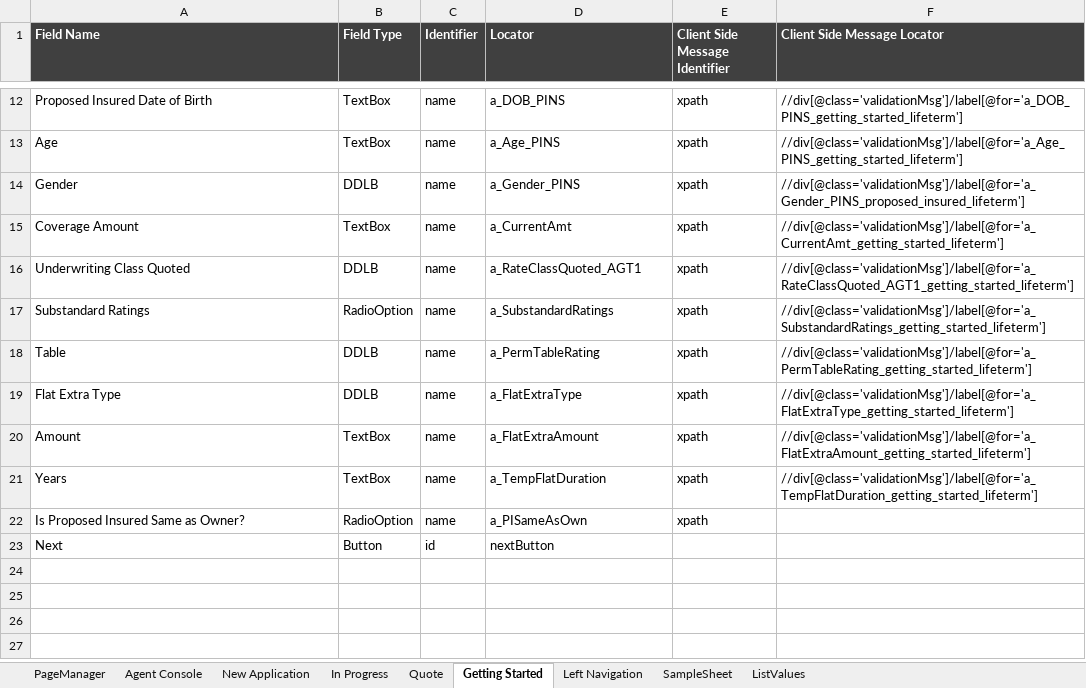
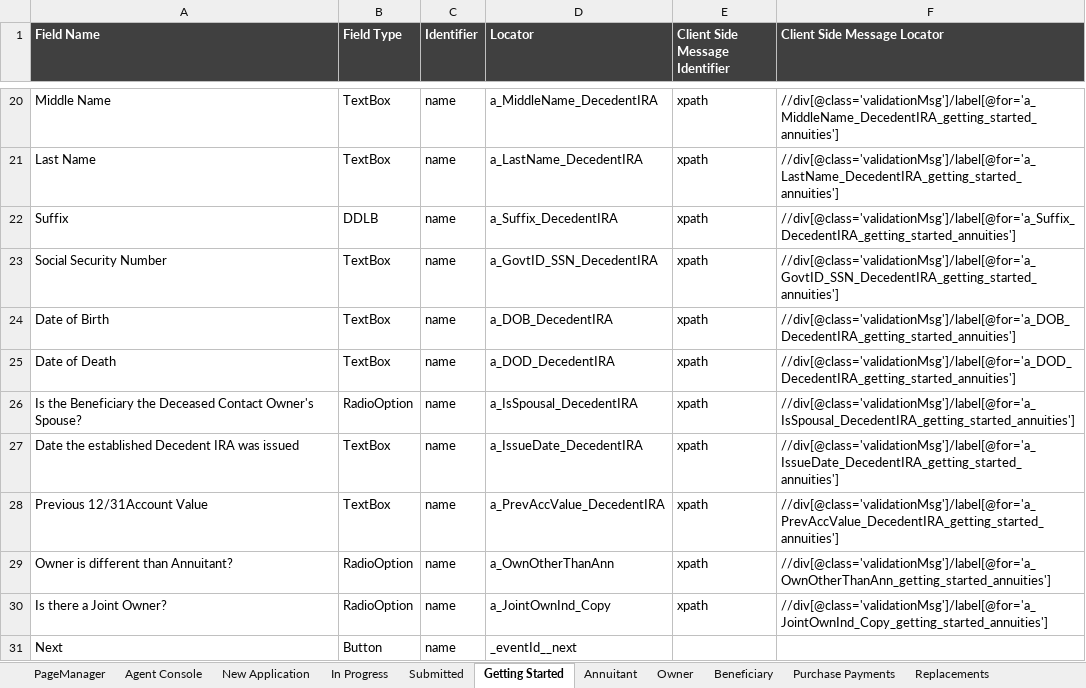
Before and after one commit to SoumendraPradaSahoo/eAppBHFAutomation, an Excel workbook: Object/PageIdentifier.xlsm, sheet Getting Started, drawn as a sheet; only a part is shown, gaps mark what is left out; values as stored, in another font and other column widths than the file's, no borders; removed rows and columns are numbered as before the commit, all else as after; the diff covers the shown part only; the diff names each change by its address in the sheet, - before the commit and + after, or states it on an @@ line.

```diff
--- a/Object/PageIdentifier.xlsm (sheet Getting Started)
+++ b/Object/PageIdentifier.xlsm (sheet Getting Started)
@@ sheet tab hidden: Quote @@
+sheet tab: Submitted
+sheet tab: Annuitant
+sheet tab: Owner
+sheet tab: Beneficiary
+sheet tab: Purchase Payments
+sheet tab: Replacements
-A20 (Field Name): Proposed Insured Date of Birth
+A20 (Field Name): Middle Name
-D20 (Locator): a_DOB_PINS
+D20 (Locator): a_MiddleName_DecedentIRA
-F20 (Client Side Message Locator): //div[@class='validationMsg']/label[@for='a_DOB_PINS_getting_started_lifeterm']
+F20 (Client Side Message Locator): //div[@class='validationMsg']/label[@for='a_MiddleName_DecedentIRA_getting_started_annuities']
-A21 (Field Name): Age
+A21 (Field Name): Last Name
-D21 (Locator): a_Age_PINS
+D21 (Locator): a_LastName_DecedentIRA
-F21 (Client Side Message Locator): //div[@class='validationMsg']/label[@for='a_Age_PINS_getting_started_lifeterm']
+F21 (Client Side Message Locator): //div[@class='validationMsg']/label[@for='a_LastName_DecedentIRA_getting_started_annuities']
-A22 (Field Name): Gender
+A22 (Field Name): Suffix
-D22 (Locator): a_Gender_PINS
+D22 (Locator): a_Suffix_DecedentIRA
-F22 (Client Side Message Locator): //div[@class='validationMsg']/label[@for='a_Gender_PINS_proposed_insured_lifeterm']
+F22 (Client Side Message Locator): //div[@class='validationMsg']/label[@for='a_Suffix_DecedentIRA_getting_started_annuities']
-A23 (Field Name): Coverage Amount
+A23 (Field Name): Social Security Number
-D23 (Locator): a_CurrentAmt
+D23 (Locator): a_GovtID_SSN_DecedentIRA
-F23 (Client Side Message Locator): //div[@class='validationMsg']/label[@for='a_CurrentAmt_getting_started_lifeterm']
+F23 (Client Side Message Locator): //div[@class='validationMsg']/label[@for='a_GovtID_SSN_DecedentIRA_getting_started_annuities']
-row 16: Underwriting Class Quoted | DDLB | name | a_RateClassQuoted_AGT1 | xpath | //div[@class='validationMsg']/label[@for='a_RateClassQuoted_AGT1_getting_started_lifeterm']
+row 24: Date of Birth | TextBox | name | a_DOB_DecedentIRA | xpath | //div[@class='validationMsg']/label[@for='a_DOB_DecedentIRA_getting_started_annuities']
+row 25: Date of Death | TextBox | name | a_DOD_DecedentIRA | xpath | //div[@class='validationMsg']/label[@for='a_DOD_DecedentIRA_getting_started_annuities']
-A26 (Field Name): Substandard Ratings
+A26 (Field Name): Is the Beneficiary the Deceased Contact Owner's Spouse?
-D26 (Locator): a_SubstandardRatings
+D26 (Locator): a_IsSpousal_DecedentIRA
-F26 (Client Side Message Locator): //div[@class='validationMsg']/label[@for='a_SubstandardRatings_getting_started_lifeterm']
+F26 (Client Side Message Locator): //div[@class='validationMsg']/label[@for='a_IsSpousal_DecedentIRA_getting_started_annuities']
-row 18: Table | DDLB | name | a_PermTableRating | xpath | //div[@class='validationMsg']/label[@for='a_PermTableRating_getting_started_lifeterm']
-row 19: Flat Extra Type | DDLB | name | a_FlatExtraType | xpath | //div[@class='validationMsg']/label[@for='a_FlatExtraType_getting_started_lifeterm']
-A27 (Field Name): Amount
+A27 (Field Name): Date the established Decedent IRA was issued
-D27 (Locator): a_FlatExtraAmount
+D27 (Locator): a_IssueDate_DecedentIRA
-F27 (Client Side Message Locator): //div[@class='validationMsg']/label[@for='a_FlatExtraAmount_getting_started_lifeterm']
+F27 (Client Side Message Locator): //div[@class='validationMsg']/label[@for='a_IssueDate_DecedentIRA_getting_started_annuities']
-A28 (Field Name): Years
+A28 (Field Name): Previous 12/31Account Value
-D28 (Locator): a_TempFlatDuration
+D28 (Locator): a_PrevAccValue_DecedentIRA
-F28 (Client Side Message Locator): //div[@class='validationMsg']/label[@for='a_TempFlatDuration_getting_started_lifeterm']
+F28 (Client Side Message Locator): //div[@class='validationMsg']/label[@for='a_PrevAccValue_DecedentIRA_getting_started_annuities']
-A29 (Field Name): Is Proposed Insured Same as Owner?
+A29 (Field Name): Owner is different than Annuitant?
-D29 (Locator): a_PISameAsOwn
+D29 (Locator): a_OwnOtherThanAnn
-F29 (Client Side Message Locator): (empty)
+F29 (Client Side Message Locator): //div[@class='validationMsg']/label[@for='a_OwnOtherThanAnn_getting_started_annuities']
+row 30: Is there a Joint Owner? | RadioOption | name | a_JointOwnInd_Copy | xpath | //div[@class='validationMsg']/label[@for='a_JointOwnInd_Copy_getting_started_annuities']
-C31 (Identifier): id
+C31 (Identifier): name
-D31 (Locator): nextButton
+D31 (Locator): _eventId__next
```
Also changed, not shown: 11 added rows, 3 removed rows and 17 edited cells elsewhere in this sheet, sheet PageManager, other sheet tabs, charts or pictures, 1 other file.
